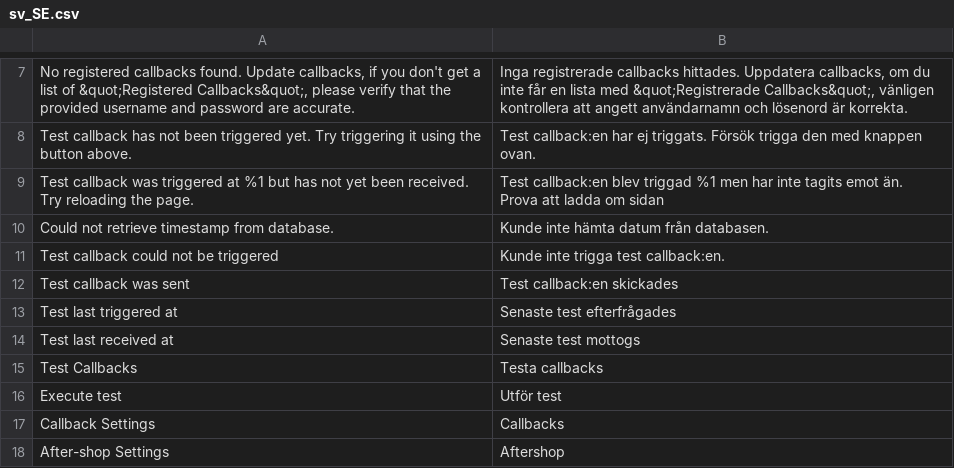
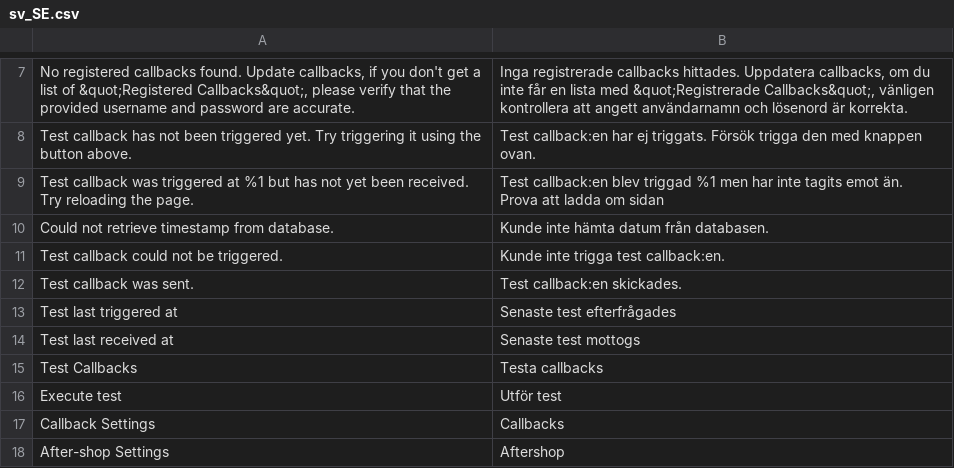
Before and after one commit to developerfromjokela/resursbank-magento2-ordermanagement, a CSV file: i18n/sv_SE.csv, drawn as a sheet; only a part is shown, gaps mark what is left out.

```diff
--- a/i18n/sv_SE.csv
+++ b/i18n/sv_SE.csv
@@ -10,4 +10,4 @@
 "Could not retrieve timestamp from database.","Kunde inte hämta datum från databasen."
-"Test callback could not be triggered","Kunde inte trigga test callback:en."
-"Test callback was sent","Test callback:en skickades"
+"Test callback could not be triggered.","Kunde inte trigga test callback:en."
+"Test callback was sent.","Test callback:en skickades."
 "Test last triggered at","Senaste test efterfrågades"
```
Also changed, not shown: 7 other files.
